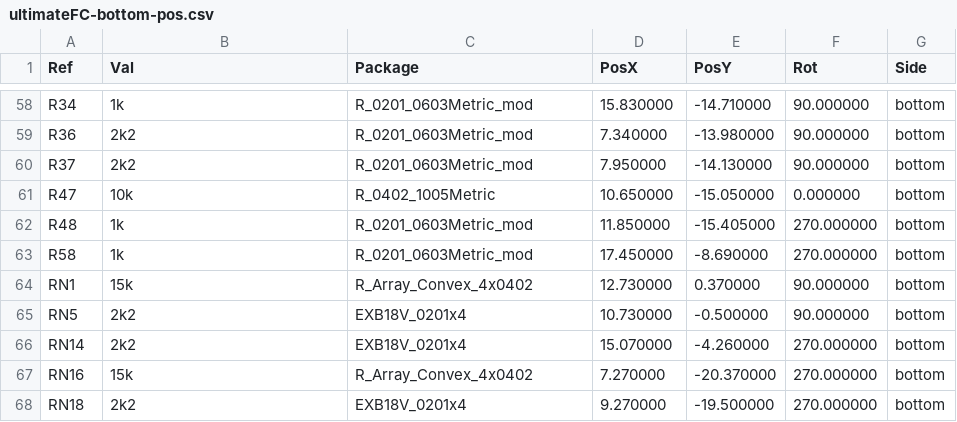
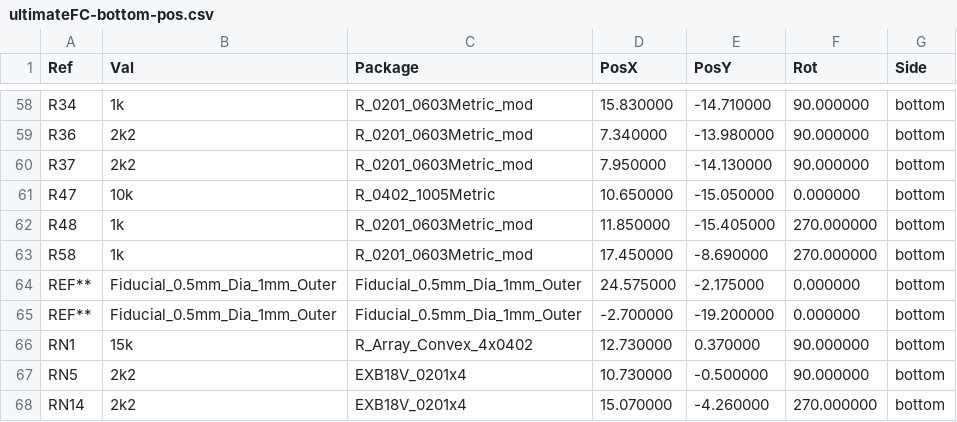
Before and after one commit to crteensy/yolo-fc, a CSV file: kicad/assembly_output/ultimateFC-bottom-pos.csv, drawn as a sheet; only a part is shown, gaps mark what is left out; the shorter side is filled out with more unchanged rows.

Commit message:
fix IDC routing, add fiducials to pos file

```diff
--- a/kicad/assembly_output/ultimateFC-bottom-pos.csv
+++ b/kicad/assembly_output/ultimateFC-bottom-pos.csv
@@ -63,2 +63,4 @@ Ref,Val,Package,PosX,PosY,Rot,Side
 "R58","1k","R_0201_0603Metric_mod",17.450000,-8.690000,270.000000,bottom
+"REF**","Fiducial_0.5mm_Dia_1mm_Outer","Fiducial_0.5mm_Dia_1mm_Outer",24.575000,-2.175000,0.000000,bottom
+"REF**","Fiducial_0.5mm_Dia_1mm_Outer","Fiducial_0.5mm_Dia_1mm_Outer",-2.700000,-19.200000,0.000000,bottom
 "RN1","15k","R_Array_Convex_4x0402",12.730000,0.370000,90.000000,bottom
```
Also changed, not shown: kicad/assembly_output/ultimateFC-top-pos.csv, 1 other file.
